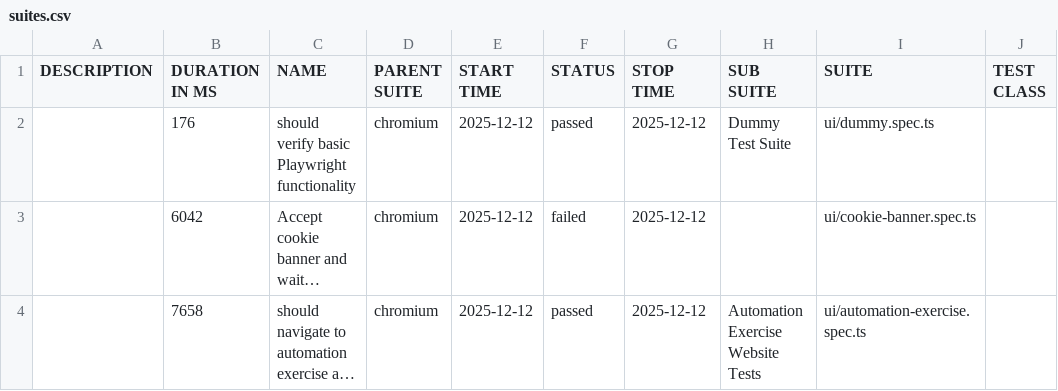
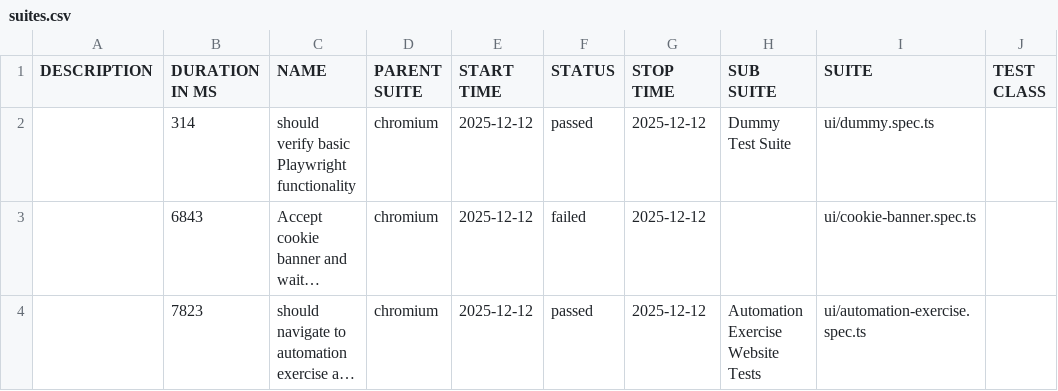
Before and after one commit to L4tabar/playwright-typescript-automation-framework, a CSV file: test-gh-pages/data/suites.csv, drawn as a sheet; only a part is shown; long unchanged cells end in …; the diff names each change by its address in the sheet, - before the commit and + after, or states it on an @@ line.

```diff
--- a/test-gh-pages/data/suites.csv
+++ b/test-gh-pages/data/suites.csv
-B2 (DURATION IN MS): 176
+B2 (DURATION IN MS): 314
-B3 (DURATION IN MS): 6042
+B3 (DURATION IN MS): 6843
-B4 (DURATION IN MS): 7658
+B4 (DURATION IN MS): 7823
```
Also changed, not shown: 41 other files.
